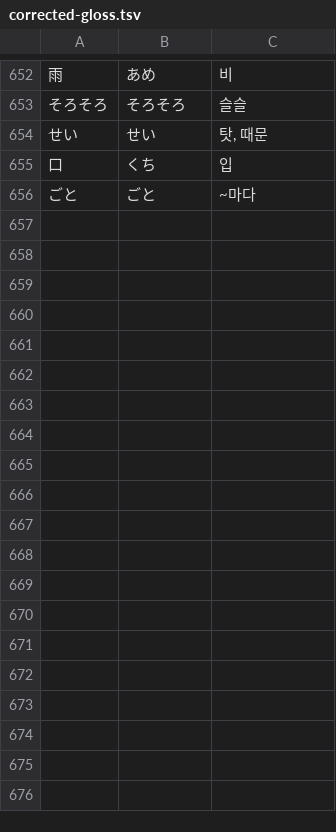
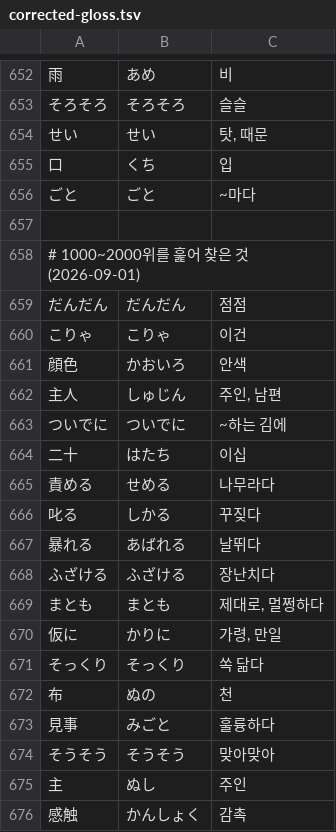
Before and after one commit to G1G1M/mworago, a TSV file: Tools/data/corrected-gloss.tsv, drawn as a sheet; only a part is shown, gaps mark what is left out; the diff covers the shown part only.

Commit message:
fix: 1000~3000위 오역 62개를 고친다
빈도 1000~3000위에서 사람이 아직 안 본 1,853개를 훑었다. 세 갈래가 눈에 띄었다.

**웃음소리와 맞장구가 죄다 "맞아요" 로 뭉개졌다.** はは · はぁ · ハッ · はーい ·
はあっ 가 모두 같은 뜻으로 왔다. 소리를 옮길 자리인데 대답으로 읽은 것이다.

**가타카나를 영어로 되읽었다.** セリフ(대사) → "글자꼴 요소"(serif),
モノ(것) → "단순한"(mono), イヤ(싫어) → "귀"(ear).

**뜻이 뒤집힌 것.** 貴様 는 상대를 낮추는 말인데 "귀하, 귀족" 으로 왔고,
凄い 가 "무섭다", お兄さん 이 "언니", やだ 가 "안 돼" 였다.

앞선 상위 500개에서 고친 18개와 합쳐 corrected-gloss.tsv 는 697개가 됐다.

```diff
--- a/Tools/data/corrected-gloss.tsv
+++ b/Tools/data/corrected-gloss.tsv
@@ -656 +656,21 @@
 ごと	ごと	~마다
+
+# 1000~2000위를 훑어 찾은 것 (2026-09-01)
+だんだん	だんだん	점점
+こりゃ	こりゃ	이건
+顔色	かおいろ	안색
+主人	しゅじん	주인, 남편
+ついでに	ついでに	~하는 김에
+二十	はたち	이십
+責める	せめる	나무라다
+叱る	しかる	꾸짖다
+暴れる	あばれる	날뛰다
+ふざける	ふざける	장난치다
+まとも	まとも	제대로, 멀쩡하다
+仮に	かりに	가령, 만일
+そっくり	そっくり	쏙 닮다
+布	ぬの	천
+見事	みごと	훌륭하다
+そうそう	そうそう	맞아맞아
+主	ぬし	주인
+感触	かんしょく	감촉
```
Also changed, not shown: 48 added rows elsewhere in this file.
